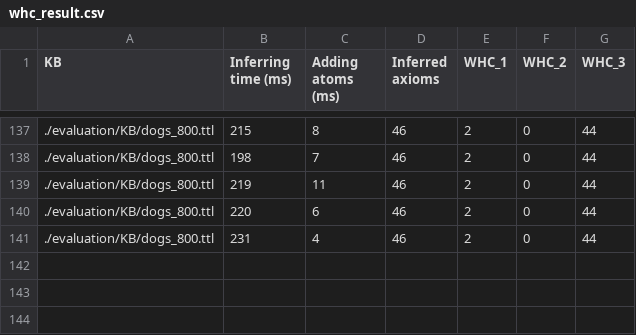
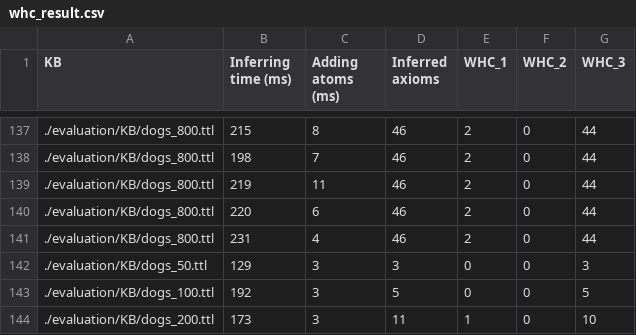
Before and after one commit to SebastienGuillemin/whc_reasoner, a CSV file: whc_result.csv, drawn as a sheet; only a part is shown, gaps mark what is left out; the diff names each change by its address in the sheet, - before the commit and + after, or states it on an @@ line.

Commit message:
SWRL and WHC results

```diff
--- a/whc_result.csv
+++ b/whc_result.csv
+row 142: ./evaluation/KB/dogs_50.ttl | 129 | 3 | 3 | 0 | 0 | 3
+row 143: ./evaluation/KB/dogs_100.ttl | 192 | 3 | 5 | 0 | 0 | 5
+row 144: ./evaluation/KB/dogs_200.ttl | 173 | 3 | 11 | 1 | 0 | 10
```
Also changed, not shown: swrl-benchmark/swrl_result.csv, 1 other file.
